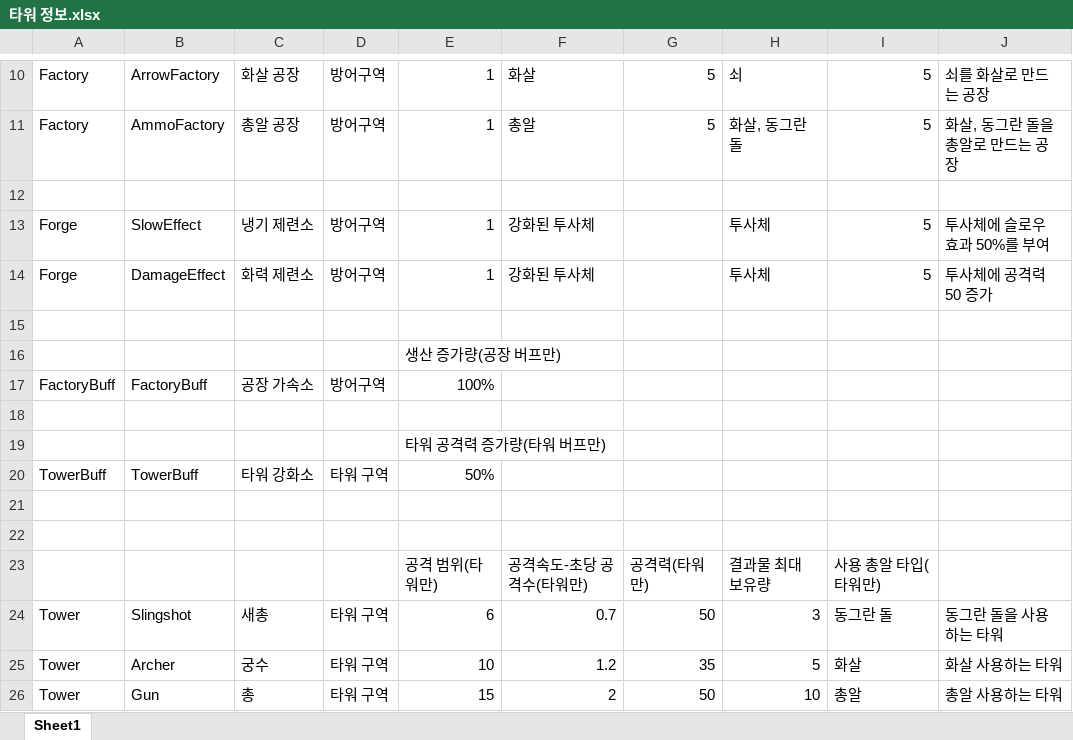
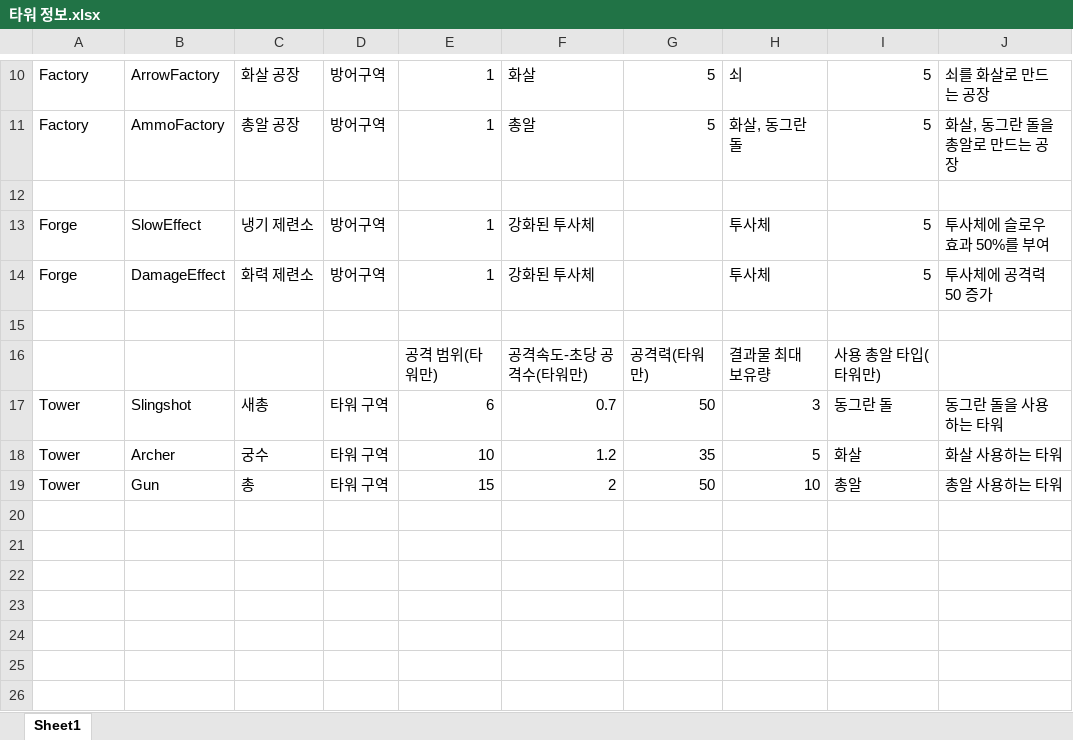
Before and after one commit to Penguin-God/Project-LinkDeploy, an Excel workbook: 0_Document/타워 정보.xlsx, sheet Sheet1, drawn as a sheet; only a part is shown, gaps mark what is left out; values as stored, in another font and other column widths than the file's, no borders; the diff names each change by its address in the sheet, - before the commit and + after, or states it on an @@ line.

```diff
--- a/0_Document/타워 정보.xlsx (sheet Sheet1)
+++ b/0_Document/타워 정보.xlsx (sheet Sheet1)
-row 16:  |  |  |  | 생산 증가량(공장 버프만)
-row 17: FactoryBuff | FactoryBuff | 공장 가속소 | 방어구역 | 100%
-row 18: (empty)
-row 19:  |  |  |  | 타워 공격력 증가량(타워 버프만)
-row 20: TowerBuff | TowerBuff | 타워 강화소 | 타워 구역 | 50%
-row 21: (empty)
-row 22: (empty)
```
Also changed, not shown: 3 other files.
